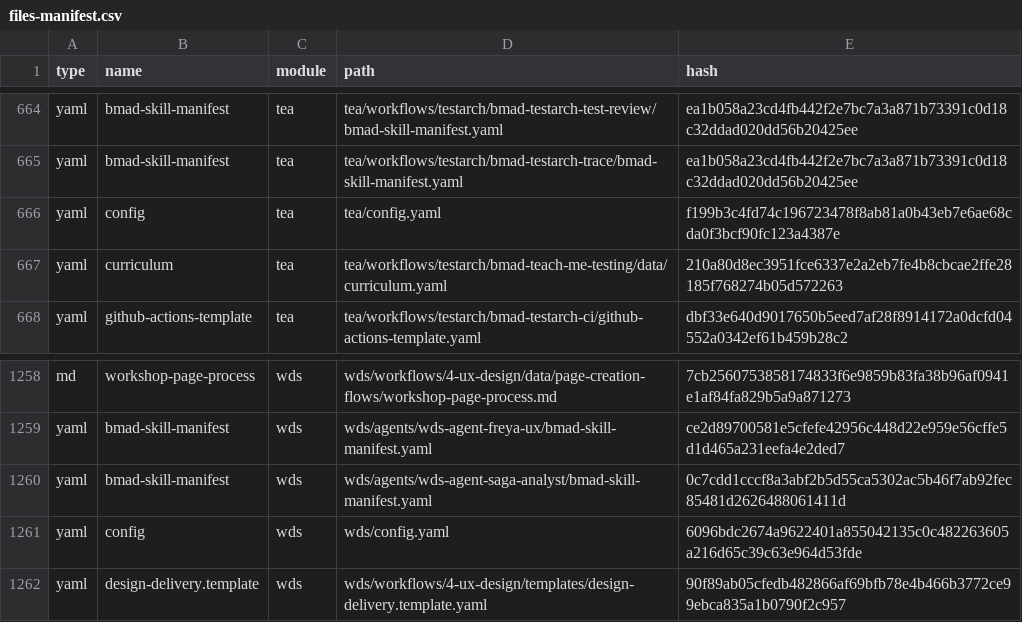
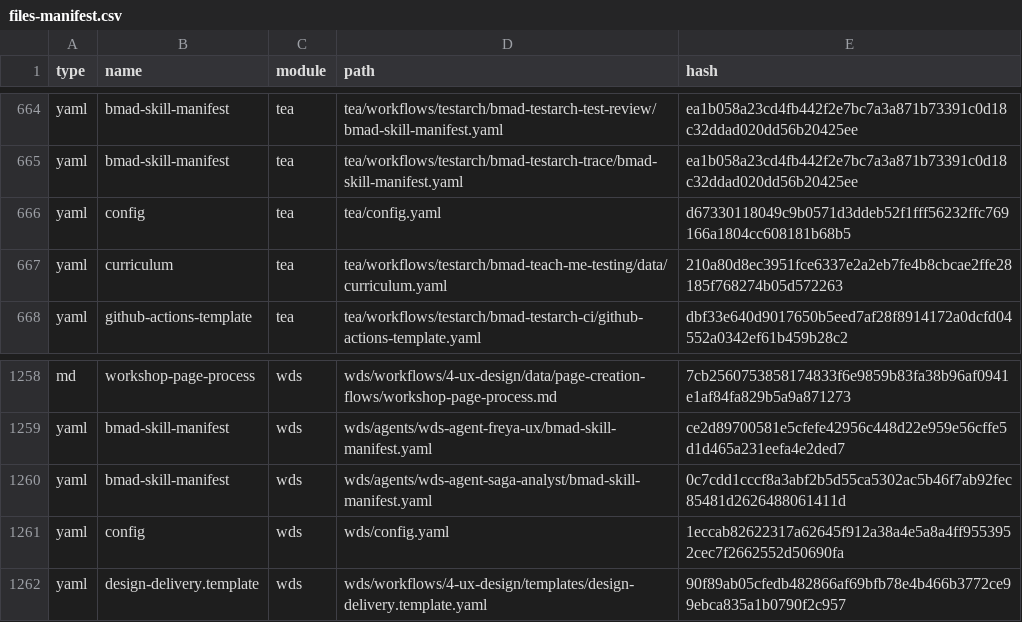
Before and after one commit to dotnetjedi-edc/time-tracker-neo, a CSV file: _bmad/_config/files-manifest.csv, drawn as a sheet; only a part is shown, gaps mark what is left out; the diff covers the shown part only.

```diff
--- a/_bmad/_config/files-manifest.csv
+++ b/_bmad/_config/files-manifest.csv
@@ -665,3 +665,3 @@ type,name,module,path,hash
 "yaml","bmad-skill-manifest","tea","tea/workflows/testarch/bmad-testarch-trace/bmad-skill-manifest.yaml","ea1b058a23cd4fb442f2e7bc7a3a871b73391c0d18c32ddad020dd56b20425ee"
-"yaml","config","tea","tea/config.yaml","f199b3c4fd74c196723478f8ab81a0b43eb7e6ae68cda0f3bcf90fc123a4387e"
+"yaml","config","tea","tea/config.yaml","d67330118049c9b0571d3ddeb52f1fff56232ffc769166a1804cc608181b68b5"
 "yaml","curriculum","tea","tea/workflows/testarch/bmad-teach-me-testing/data/curriculum.yaml","210a80d8ec3951fce6337e2a2eb7fe4b8cbcae2ffe28185f768274b05d572263"
@@ -1260,3 +1260,3 @@ type,name,module,path,hash
 "yaml","bmad-skill-manifest","wds","wds/agents/wds-agent-saga-analyst/bmad-skill-manifest.yaml","0c7cdd1cccf8a3abf2b5d55ca5302ac5b46f7ab92fec85481d2626488061411d"
-"yaml","config","wds","wds/config.yaml","6096bdc2674a9622401a855042135c0c482263605a216d65c39c63e964d53fde"
+"yaml","config","wds","wds/config.yaml","1eccab82622317a62645f912a38a4e5a8a4ff9553952cec7f2662552d50690fa"
 "yaml","design-delivery.template","wds","wds/workflows/4-ux-design/templates/design-delivery.template.yaml","90f89ab05cfedb482866af69bfb78e4b466b3772ce99ebca835a1b0790f2c957"
```
Also changed, not shown: 6 edited cells elsewhere in this file, 25 other files.
